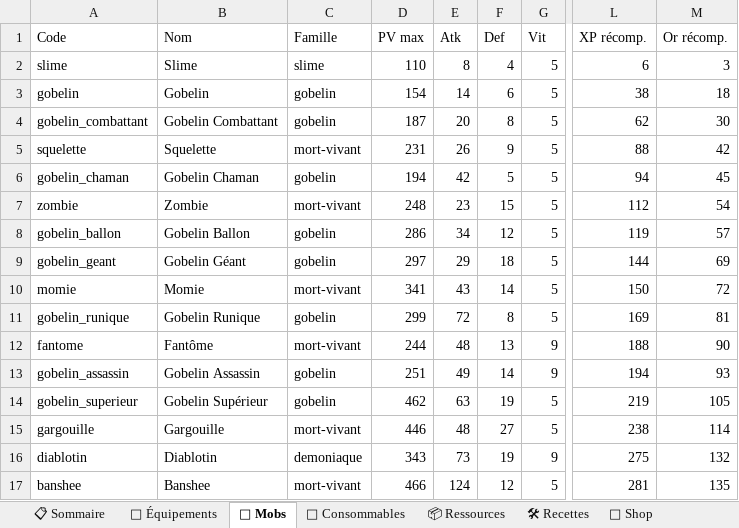
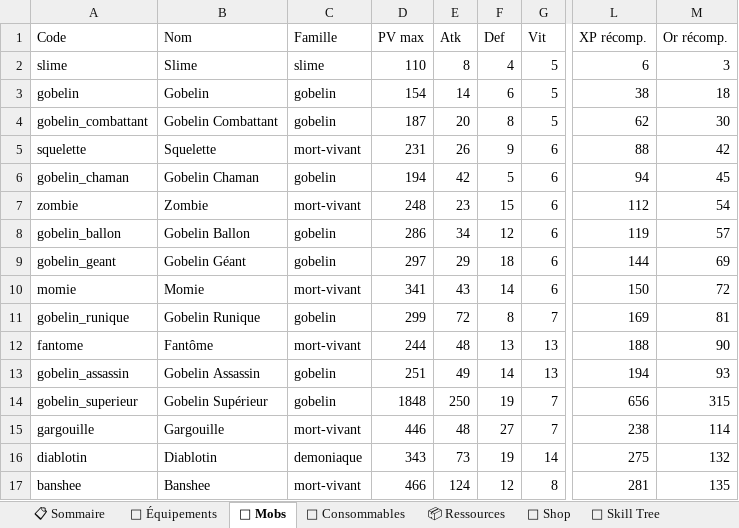
Before and after one commit to AltanDURAN/SakuraLeveling, an Excel workbook: docs/sakura_content.xlsx, sheet 👹 Mobs, drawn as a sheet; only a part is shown, gaps mark what is left out; values as stored, in another font and other column widths than the file's, no cell formats; conditional formats not drawn; the diff covers the shown part only; the diff names each change by its address in the sheet, - before the commit and + after, or states it on an @@ line.

```diff
--- a/docs/sakura_content.xlsx (sheet 👹 Mobs)
+++ b/docs/sakura_content.xlsx (sheet 👹 Mobs)
-sheet tab: 🛠 Recettes
-G5:G10 (Vit): 5
+G5:G10 (Vit): 6
-G11 (Vit): 5
+G11 (Vit): 7
-G12:G13 (Vit): 9
+G12:G13 (Vit): 13
-D14 (PV max): 462
+D14 (PV max): 1848
-E14 (Atk): 63
+E14 (Atk): 250
-G14:G15 (Vit): 5
+G14:G15 (Vit): 7
-L14 (XP récomp.): 219
+L14 (XP récomp.): 656
-M14 (Or récomp.): 105
+M14 (Or récomp.): 315
-G16 (Vit): 9
+G16 (Vit): 14
-G17 (Vit): 5
+G17 (Vit): 8
```
Also changed, not shown: 7 added rows, 7 removed rows and 95 edited cells elsewhere in this sheet, sheet 🐉 World Bosses, sheet 🌳 Skill Tree, sheet 📋 Sommaire, sheet 🎽 Équipements, cell formats, 32 other files.
